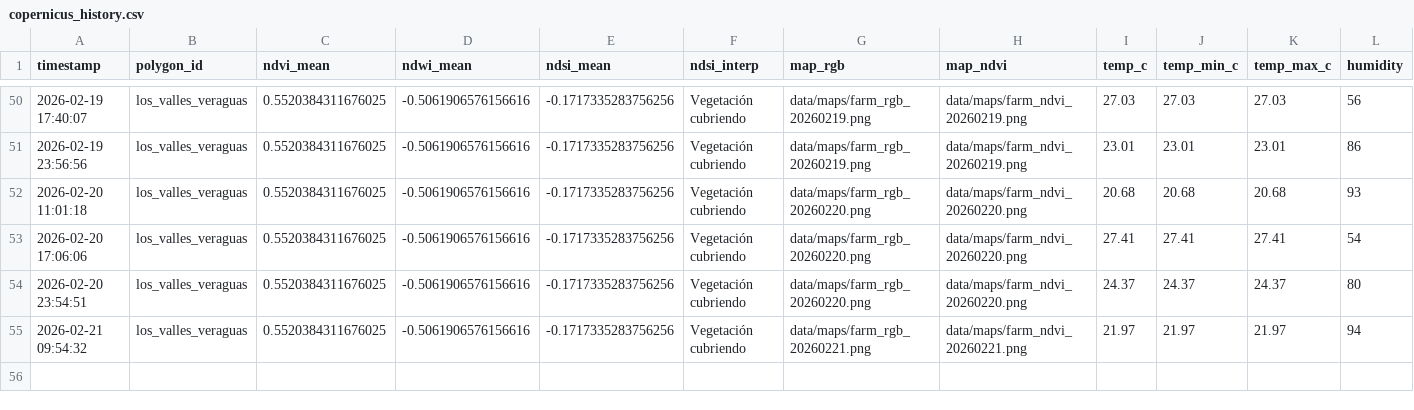
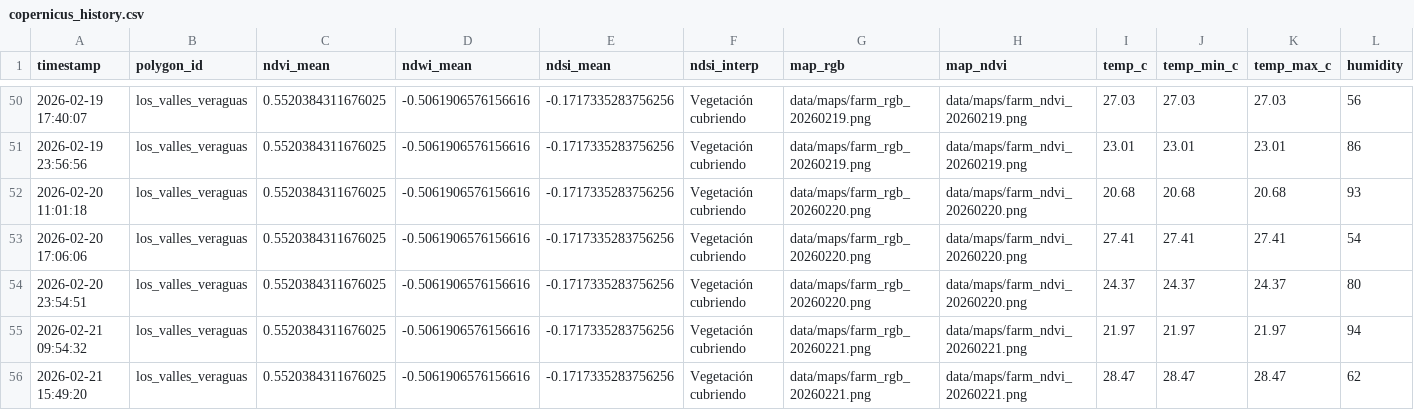
Before and after one commit to axiot9b/agromonitor, a CSV file: data/copernicus_history.csv, drawn as a sheet; only a part is shown, gaps mark what is left out; rows hold the shown columns only; the diff names each change by its address in the sheet, - before the commit and + after, or states it on an @@ line.

Commit message:
Auto: Update Copernicus data and maps [skip ci]

```diff
--- a/data/copernicus_history.csv
+++ b/data/copernicus_history.csv
+row 56: 2026-02-21 15:49:20 | los_valles_veraguas | 0.5520384311676025 | -0.5061906576156616 | -0.1717335283756256 | Vegetación cubriendo | data/maps/farm_rgb_20260221.png | data/maps/farm_ndvi_20260221.png | 28.47 | 28.47 | 28.47 | 62
```
Also changed, not shown: 1 other file.
